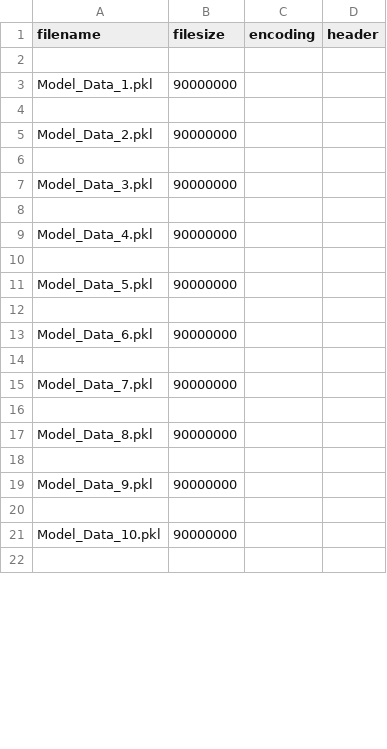
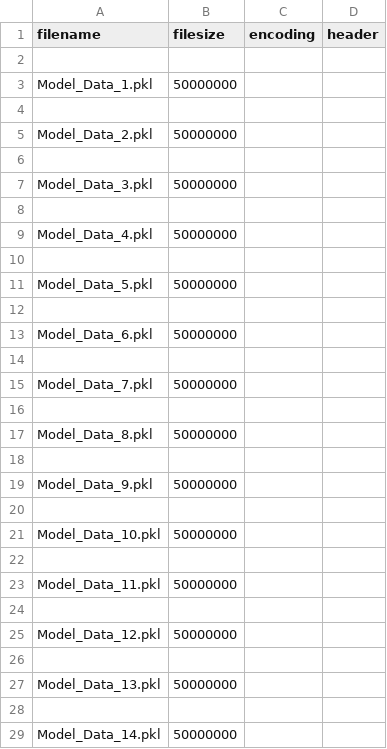
Before and after one commit to pldrobot/ML_Course_Submissions, a CSV file: Capstone_Project/Data/Model/fs_manifest.csv, drawn as a sheet; only a part is shown; the diff covers the shown part only.

```diff
--- a/Capstone_Project/Data/Model/fs_manifest.csv
+++ b/Capstone_Project/Data/Model/fs_manifest.csv
@@ -2,21 +2,28 @@ filename,filesize,encoding,header
 
-Model_Data_1.pkl,90000000,,
+Model_Data_1.pkl,50000000,,
 
-Model_Data_2.pkl,90000000,,
+Model_Data_2.pkl,50000000,,
 
-Model_Data_3.pkl,90000000,,
+Model_Data_3.pkl,50000000,,
 
-Model_Data_4.pkl,90000000,,
+Model_Data_4.pkl,50000000,,
 
-Model_Data_5.pkl,90000000,,
+Model_Data_5.pkl,50000000,,
 
-Model_Data_6.pkl,90000000,,
+Model_Data_6.pkl,50000000,,
 
-Model_Data_7.pkl,90000000,,
+Model_Data_7.pkl,50000000,,
 
-Model_Data_8.pkl,90000000,,
+Model_Data_8.pkl,50000000,,
 
-Model_Data_9.pkl,90000000,,
+Model_Data_9.pkl,50000000,,
 
-Model_Data_10.pkl,90000000,,
+Model_Data_10.pkl,50000000,,
 
+Model_Data_11.pkl,50000000,,
+
+Model_Data_12.pkl,50000000,,
+
+Model_Data_13.pkl,50000000,,
+
+Model_Data_14.pkl,50000000,,
```
Also changed, not shown: 9 added rows and 1 edited cell elsewhere in this file, 21 other files.
